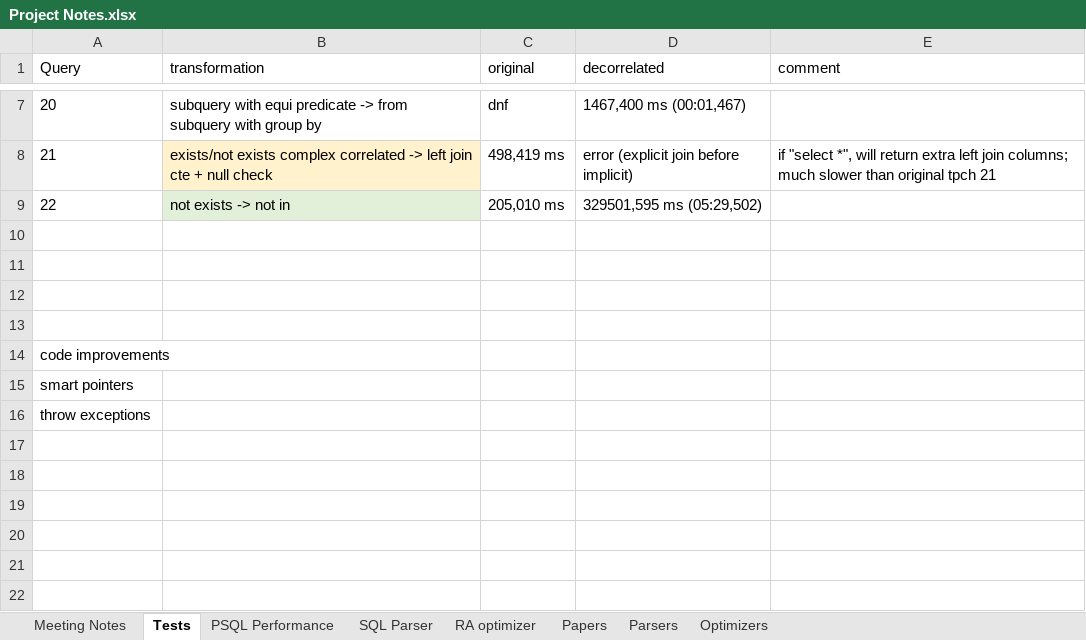
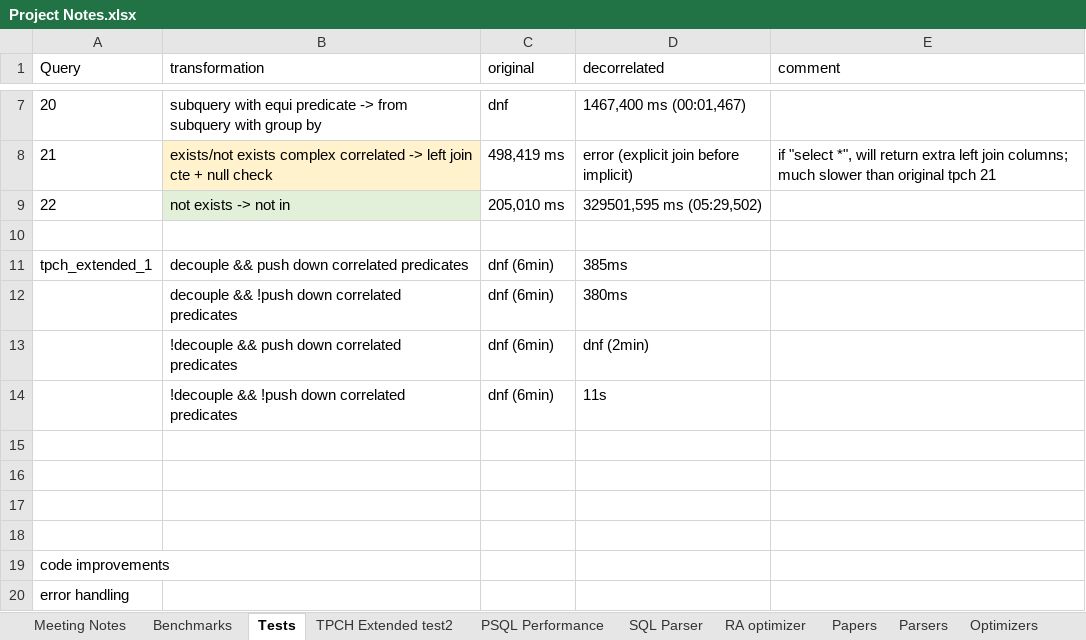
Before and after one commit to thomasglas/sql_optimizer, an Excel workbook: GuidedResearch/Project Notes.xlsx, sheet Tests, drawn as a sheet; only a part is shown, gaps mark what is left out; values as stored, in another font and other column widths than the file's, no borders; removed rows and columns are numbered as before the commit, all else as after; the diff names each change by its address in the sheet, - before the commit and + after, or states it on an @@ line.

```diff
--- a/GuidedResearch/Project Notes.xlsx (sheet Tests)
+++ b/GuidedResearch/Project Notes.xlsx (sheet Tests)
+sheet tab: Benchmarks
+sheet tab: TPCH Extended test2
+row 11: tpch_extended_1 | decouple && push down correlated predicates | dnf (6min) | 385ms
+row 12:  | decouple && !push down correlated predicates | dnf (6min) | 380ms
+row 13:  | !decouple && push down correlated predicates | dnf (6min) | dnf (2min)
+row 14:  | !decouple && !push down correlated predicates | dnf (6min) | 11s
+row 15: (empty)
-A20 (Query): smart pointers
+A20 (Query): error handling
-row 16: throw exceptions
```
Also changed, not shown: sheet Meeting Notes, 4 other files.
